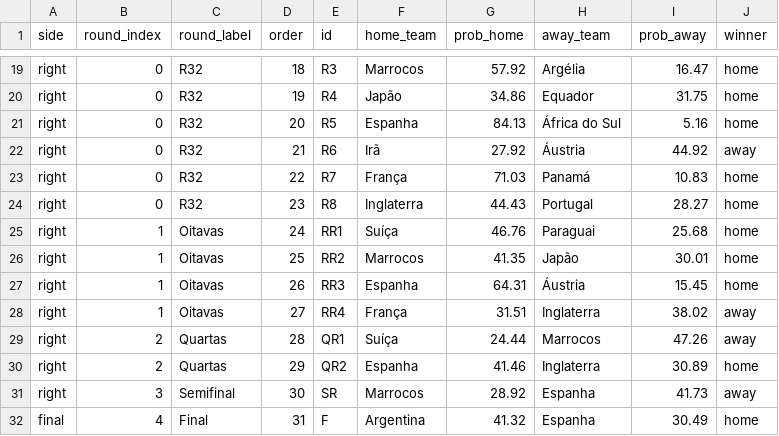
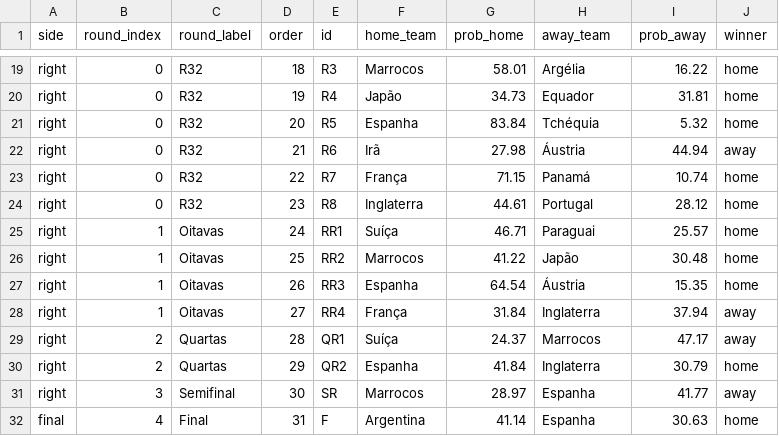
Before and after one commit to jptakeo/WorldCup2026, a CSV file: data/chaveamento_probs.csv, drawn as a sheet; only a part is shown, gaps mark what is left out; the diff covers the shown part only; the diff names each change by its address in the sheet, - before the commit and + after, or states it on an @@ line.

```diff
--- a/data/chaveamento_probs.csv
+++ b/data/chaveamento_probs.csv
-G19 (prob_home): 57.92
+G19 (prob_home): 58.01
-I19 (prob_away): 16.47
+I19 (prob_away): 16.22
-G20 (prob_home): 34.86
+G20 (prob_home): 34.73
-I20 (prob_away): 31.75
+I20 (prob_away): 31.81
-G21 (prob_home): 84.13
+G21 (prob_home): 83.84
-H21 (away_team): África do Sul
+H21 (away_team): Tchéquia
-I21 (prob_away): 5.16
+I21 (prob_away): 5.32
-G22 (prob_home): 27.92
+G22 (prob_home): 27.98
-I22 (prob_away): 44.92
+I22 (prob_away): 44.94
-G23 (prob_home): 71.03
+G23 (prob_home): 71.15
-I23 (prob_away): 10.83
+I23 (prob_away): 10.74
-G24 (prob_home): 44.43
+G24 (prob_home): 44.61
-I24 (prob_away): 28.27
+I24 (prob_away): 28.12
-G25 (prob_home): 46.76
+G25 (prob_home): 46.71
-I25 (prob_away): 25.68
+I25 (prob_away): 25.57
-G26 (prob_home): 41.35
+G26 (prob_home): 41.22
-I26 (prob_away): 30.01
+I26 (prob_away): 30.48
-G27 (prob_home): 64.31
+G27 (prob_home): 64.54
-I27 (prob_away): 15.45
+I27 (prob_away): 15.35
-G28 (prob_home): 31.51
+G28 (prob_home): 31.84
-I28 (prob_away): 38.02
+I28 (prob_away): 37.94
-G29 (prob_home): 24.44
+G29 (prob_home): 24.37
-I29 (prob_away): 47.26
+I29 (prob_away): 47.17
-G30 (prob_home): 41.46
+G30 (prob_home): 41.84
-I30 (prob_away): 30.89
+I30 (prob_away): 30.79
-G31 (prob_home): 28.92
+G31 (prob_home): 28.97
-I31 (prob_away): 41.73
+I31 (prob_away): 41.77
-G32 (prob_home): 41.32
+G32 (prob_home): 41.14
-I32 (prob_away): 30.49
+I32 (prob_away): 30.63
```
Also changed, not shown: 32 edited cells elsewhere in this file, data/probs_fase_de_grupos.csv, data/summary.csv, 7 other files.
